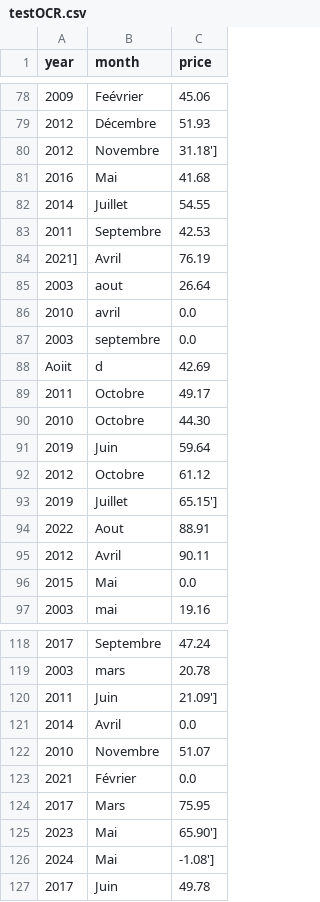
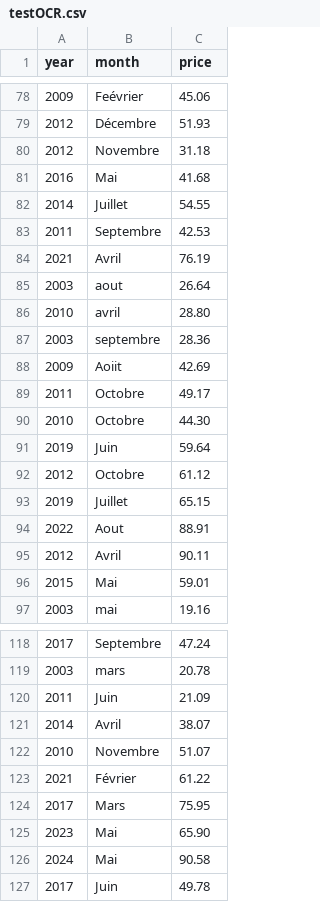
Before and after one commit to RandaBasmalaBenmaiche/crops_algeria, a CSV file: testOCR.csv, drawn as a sheet; only a part is shown, gaps mark what is left out; removed rows and columns are numbered as before the commit, all else as after; the diff covers the shown part only; the diff names each change by its address in the sheet, - before the commit and + after, or states it on an @@ line.

```diff
--- a/testOCR.csv
+++ b/testOCR.csv
-C80 (price): 31.18']
+C80 (price): 31.18
-A84 (year): 2021]
+A84 (year): 2021
-C86 (price): 0.0
+C86 (price): 28.80
-C87 (price): 0.0
+C87 (price): 28.36
-row 88: Aoiit | d | 42.69
+row 88: 2009 | Aoiit | 42.69
-C93 (price): 65.15']
+C93 (price): 65.15
-C96 (price): 0.0
+C96 (price): 59.01
-C120 (price): 21.09']
+C120 (price): 21.09
-C121 (price): 0.0
+C121 (price): 38.07
-C123 (price): 0.0
+C123 (price): 61.22
-C125 (price): 65.90']
+C125 (price): 65.90
-C126 (price): -1.08']
+C126 (price): 90.58
```
Also changed, not shown: 1 added row, 1 removed row and 34 edited cells elsewhere in this file, 4 other files.
